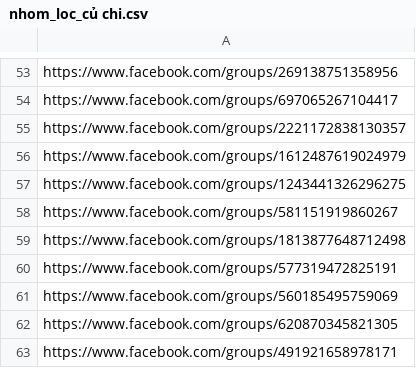
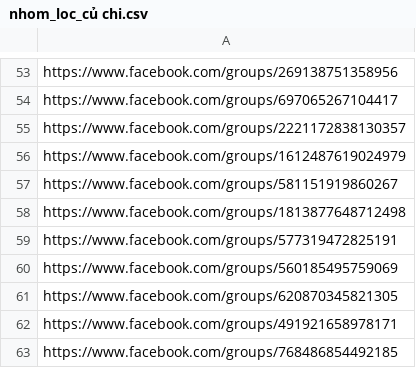
Before and after one commit to lelongc/tools, a CSV file: FACEBOOK-AUTO/nhom/nhom_loc_củ chi.csv, drawn as a sheet; only a part is shown, gaps mark what is left out; the shorter side is filled out with more unchanged rows.

```diff
--- a/FACEBOOK-AUTO/nhom/nhom_loc_củ chi.csv
+++ b/FACEBOOK-AUTO/nhom/nhom_loc_củ chi.csv
@@ -56,3 +56,2 @@ https://www.facebook.com/groups/2221172838130357
 https://www.facebook.com/groups/1612487619024979
-https://www.facebook.com/groups/1243441326296275
 https://www.facebook.com/groups/581151919860267
```
Also changed, not shown: 4 other files.
